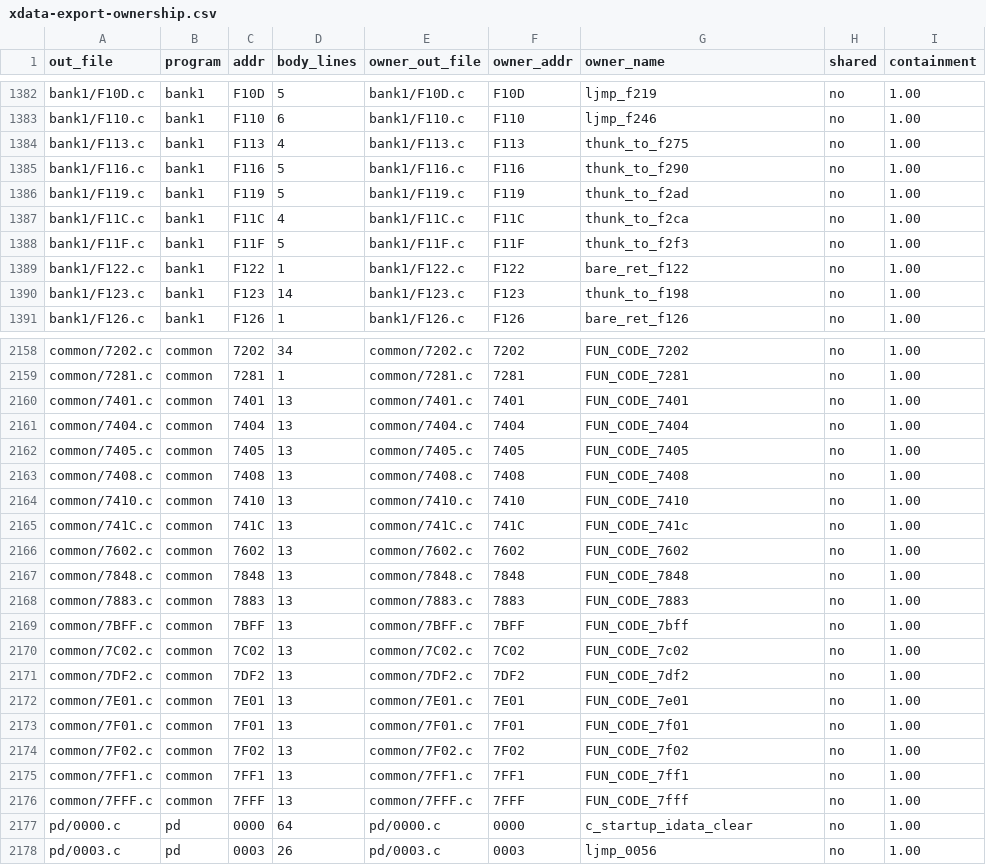
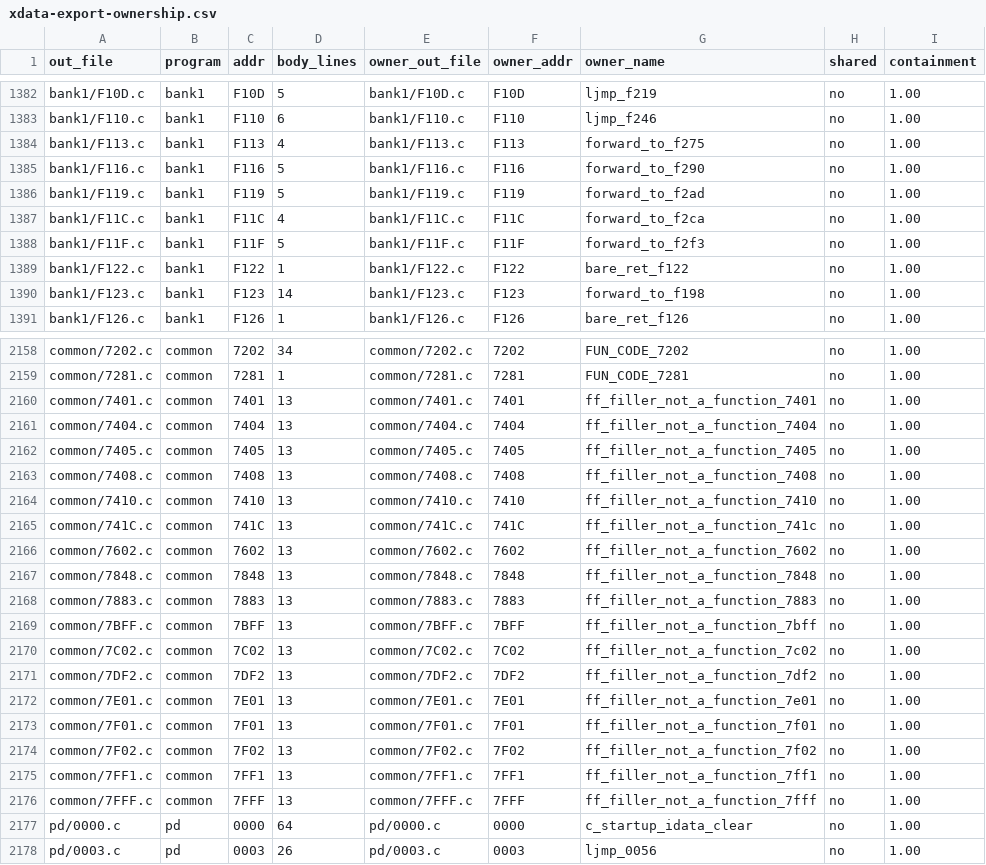
Before and after one commit to ElDavoo/tongfang-gm7mg7p-re, a CSV file: ec/annotations/xdata-export-ownership.csv, drawn as a sheet; only a part is shown, gaps mark what is left out; the diff covers the shown part only.

```diff
--- a/ec/annotations/xdata-export-ownership.csv
+++ b/ec/annotations/xdata-export-ownership.csv
@@ -1383,9 +1383,9 @@ bank1/F10D.c,bank1,F10D,5,bank1/F10D.c,F10D,ljmp_f219,no,1.00
 bank1/F110.c,bank1,F110,6,bank1/F110.c,F110,ljmp_f246,no,1.00
-bank1/F113.c,bank1,F113,4,bank1/F113.c,F113,thunk_to_f275,no,1.00
-bank1/F116.c,bank1,F116,5,bank1/F116.c,F116,thunk_to_f290,no,1.00
-bank1/F119.c,bank1,F119,5,bank1/F119.c,F119,thunk_to_f2ad,no,1.00
-bank1/F11C.c,bank1,F11C,4,bank1/F11C.c,F11C,thunk_to_f2ca,no,1.00
-bank1/F11F.c,bank1,F11F,5,bank1/F11F.c,F11F,thunk_to_f2f3,no,1.00
+bank1/F113.c,bank1,F113,4,bank1/F113.c,F113,forward_to_f275,no,1.00
+bank1/F116.c,bank1,F116,5,bank1/F116.c,F116,forward_to_f290,no,1.00
+bank1/F119.c,bank1,F119,5,bank1/F119.c,F119,forward_to_f2ad,no,1.00
+bank1/F11C.c,bank1,F11C,4,bank1/F11C.c,F11C,forward_to_f2ca,no,1.00
+bank1/F11F.c,bank1,F11F,5,bank1/F11F.c,F11F,forward_to_f2f3,no,1.00
 bank1/F122.c,bank1,F122,1,bank1/F122.c,F122,bare_ret_f122,no,1.00
-bank1/F123.c,bank1,F123,14,bank1/F123.c,F123,thunk_to_f198,no,1.00
+bank1/F123.c,bank1,F123,14,bank1/F123.c,F123,forward_to_f198,no,1.00
 bank1/F126.c,bank1,F126,1,bank1/F126.c,F126,bare_ret_f126,no,1.00
@@ -2159,19 +2159,19 @@ common/7202.c,common,7202,34,common/7202.c,7202,FUN_CODE_7202,no,1.00
 common/7281.c,common,7281,1,common/7281.c,7281,FUN_CODE_7281,no,1.00
-common/7401.c,common,7401,13,common/7401.c,7401,FUN_CODE_7401,no,1.00
-common/7404.c,common,7404,13,common/7404.c,7404,FUN_CODE_7404,no,1.00
-common/7405.c,common,7405,13,common/7405.c,7405,FUN_CODE_7405,no,1.00
-common/7408.c,common,7408,13,common/7408.c,7408,FUN_CODE_7408,no,1.00
-common/7410.c,common,7410,13,common/7410.c,7410,FUN_CODE_7410,no,1.00
-common/741C.c,common,741C,13,common/741C.c,741C,FUN_CODE_741c,no,1.00
-common/7602.c,common,7602,13,common/7602.c,7602,FUN_CODE_7602,no,1.00
-common/7848.c,common,7848,13,common/7848.c,7848,FUN_CODE_7848,no,1.00
-common/7883.c,common,7883,13,common/7883.c,7883,FUN_CODE_7883,no,1.00
-common/7BFF.c,common,7BFF,13,common/7BFF.c,7BFF,FUN_CODE_7bff,no,1.00
-common/7C02.c,common,7C02,13,common/7C02.c,7C02,FUN_CODE_7c02,no,1.00
-common/7DF2.c,common,7DF2,13,common/7DF2.c,7DF2,FUN_CODE_7df2,no,1.00
-common/7E01.c,common,7E01,13,common/7E01.c,7E01,FUN_CODE_7e01,no,1.00
-common/7F01.c,common,7F01,13,common/7F01.c,7F01,FUN_CODE_7f01,no,1.00
-common/7F02.c,common,7F02,13,common/7F02.c,7F02,FUN_CODE_7f02,no,1.00
-common/7FF1.c,common,7FF1,13,common/7FF1.c,7FF1,FUN_CODE_7ff1,no,1.00
-common/7FFF.c,common,7FFF,13,common/7FFF.c,7FFF,FUN_CODE_7fff,no,1.00
+common/7401.c,common,7401,13,common/7401.c,7401,ff_filler_not_a_function_7401,no,1.00
+common/7404.c,common,7404,13,common/7404.c,7404,ff_filler_not_a_function_7404,no,1.00
+common/7405.c,common,7405,13,common/7405.c,7405,ff_filler_not_a_function_7405,no,1.00
+common/7408.c,common,7408,13,common/7408.c,7408,ff_filler_not_a_function_7408,no,1.00
+common/7410.c,common,7410,13,common/7410.c,7410,ff_filler_not_a_function_7410,no,1.00
+common/741C.c,common,741C,13,common/741C.c,741C,ff_filler_not_a_function_741c,no,1.00
+common/7602.c,common,7602,13,common/7602.c,7602,ff_filler_not_a_function_7602,no,1.00
+common/7848.c,common,7848,13,common/7848.c,7848,ff_filler_not_a_function_7848,no,1.00
+common/7883.c,common,7883,13,common/7883.c,7883,ff_filler_not_a_function_7883,no,1.00
+common/7BFF.c,common,7BFF,13,common/7BFF.c,7BFF,ff_filler_not_a_function_7bff,no,1.00
+common/7C02.c,common,7C02,13,common/7C02.c,7C02,ff_filler_not_a_function_7c02,no,1.00
+common/7DF2.c,common,7DF2,13,common/7DF2.c,7DF2,ff_filler_not_a_function_7df2,no,1.00
+common/7E01.c,common,7E01,13,common/7E01.c,7E01,ff_filler_not_a_function_7e01,no,1.00
+common/7F01.c,common,7F01,13,common/7F01.c,7F01,ff_filler_not_a_function_7f01,no,1.00
+common/7F02.c,common,7F02,13,common/7F02.c,7F02,ff_filler_not_a_function_7f02,no,1.00
+common/7FF1.c,common,7FF1,13,common/7FF1.c,7FF1,ff_filler_not_a_function_7ff1,no,1.00
+common/7FFF.c,common,7FFF,13,common/7FFF.c,7FFF,ff_filler_not_a_function_7fff,no,1.00
 pd/0000.c,pd,0000,64,pd/0000.c,0000,c_startup_idata_clear,no,1.00
```
Also changed, not shown: 1 edited cell elsewhere in this file, ec/annotations/ghidra-functions.csv, ec/annotations/xdata-clusters.csv, 30 other files.
